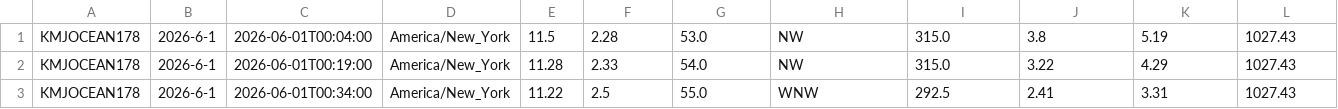
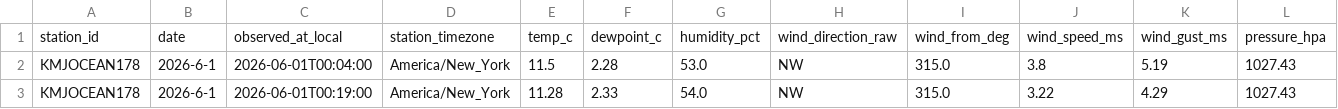
Before and after one commit to Krupamc/Research-2027-onshore-pred, a CSV file: ml/now/KMJOCEAN178_scraped_data.csv, drawn as a sheet; only a part is shown; the shorter side is filled out with more unchanged rows; rows hold the shown columns only; the diff names each change by its address in the sheet, - before the commit and + after, or states it on an @@ line.

Commit message:
Direction scoring, ridge, lstm, and persistencwe

```diff
--- a/ml/now/KMJOCEAN178_scraped_data.csv
+++ b/ml/now/KMJOCEAN178_scraped_data.csv
+row 1: station_id | date | observed_at_local | station_timezone | temp_c | dewpoint_c | humidity_pct | wind_direction_raw | wind_from_deg | wind_speed_ms | wind_gust_ms | pressure_hpa
```
Also changed, not shown: 21 other files.
